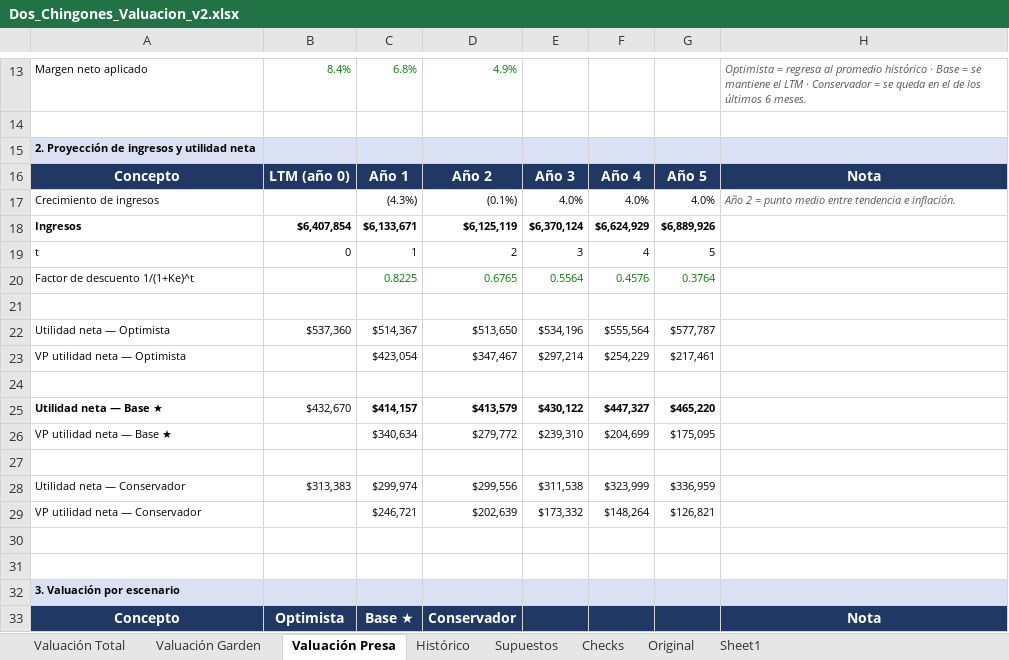
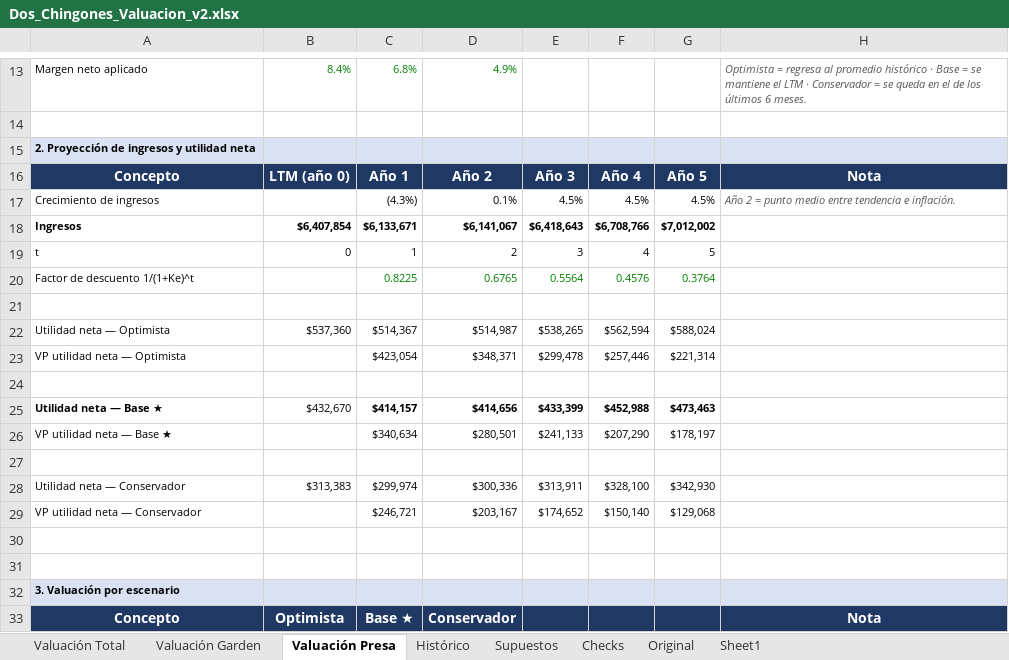
Before and after one commit to ealejandrot-bit/Citizens-bank, an Excel workbook: valuacion/Dos_Chingones_Valuacion_v2.xlsx, sheet Valuación Presa, drawn as a sheet; only a part is shown, gaps mark what is left out; values as stored, in another font and other column widths than the file's, no borders; the diff covers the shown part only; the diff names each change by its address in the sheet, - before the commit and + after, or states it on an @@ line.

```diff
--- a/valuacion/Dos_Chingones_Valuacion_v2.xlsx (sheet Valuación Presa)
+++ b/valuacion/Dos_Chingones_Valuacion_v2.xlsx (sheet Valuación Presa)
-D17: (0.1%)
+D17: 0.1%
-E17: 4.0%
+E17: 4.5%
-F17: 4.0%
+F17: 4.5%
-G17: 4.0%
+G17: 4.5%
-D18: $6,125,119
+D18: $6,141,067
-E18: $6,370,124
+E18: $6,418,643
-F18: $6,624,929
+F18: $6,708,766
-G18: $6,889,926
+G18: $7,012,002
-D22: $513,650
+D22: $514,987
-E22: $534,196
+E22: $538,265
-F22: $555,564
+F22: $562,594
-G22: $577,787
+G22: $588,024
-D23: $347,467
+D23: $348,371
-E23: $297,214
+E23: $299,478
-F23: $254,229
+F23: $257,446
-G23: $217,461
+G23: $221,314
-D25: $413,579
+D25: $414,656
-E25: $430,122
+E25: $433,399
-F25: $447,327
+F25: $452,988
-G25: $465,220
+G25: $473,463
-D26: $279,772
+D26: $280,501
-E26: $239,310
+E26: $241,133
-F26: $204,699
+F26: $207,290
-G26: $175,095
+G26: $178,197
-D28: $299,556
+D28: $300,336
-E28: $311,538
+E28: $313,911
-F28: $323,999
+F28: $328,100
-G28: $336,959
+G28: $342,930
-D29: $202,639
+D29: $203,167
-E29: $173,332
+E29: $174,652
-F29: $148,264
+F29: $150,140
-G29: $126,821
+G29: $129,068
```
Also changed, not shown: 25 edited cells elsewhere in this sheet, sheet Valuación Garden, sheet Valuación Total, sheet Supuestos, 1 other file.
